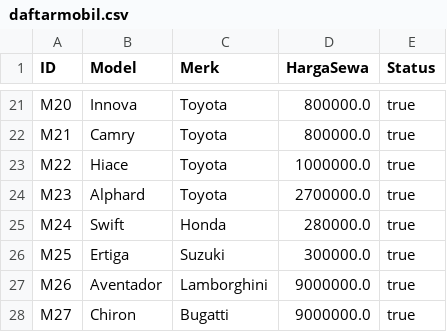
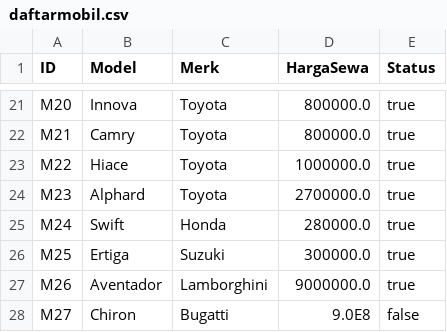
Before and after one commit to Elmanda1/Rexs-Rents, a CSV file: daftarmobil.csv, drawn as a sheet; only a part is shown, gaps mark what is left out.

```diff
--- a/daftarmobil.csv
+++ b/daftarmobil.csv
@@ -27,2 +27,2 @@ M25;Ertiga;Suzuki;300000.0;true
 M26;Aventador;Lamborghini;9000000.0;true
-M27;Chiron;Bugatti;9000000.0;true
+M27;Chiron;Bugatti;9.0E8;false
```
Also changed, not shown: daftarpelanggan.csv, 7 other files.
